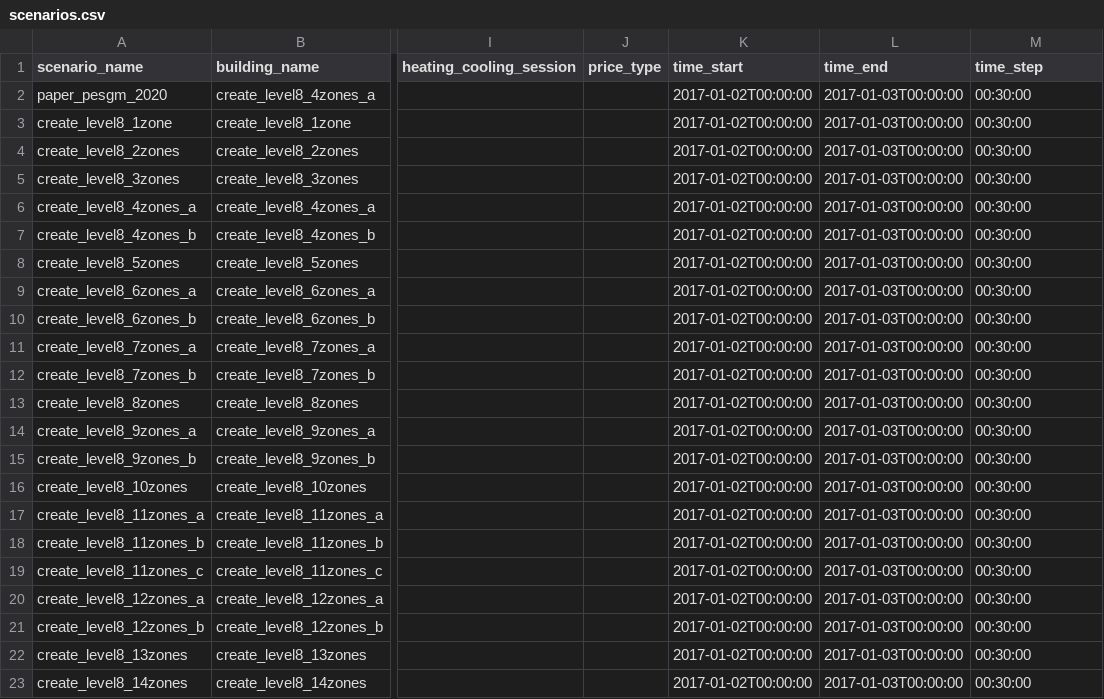
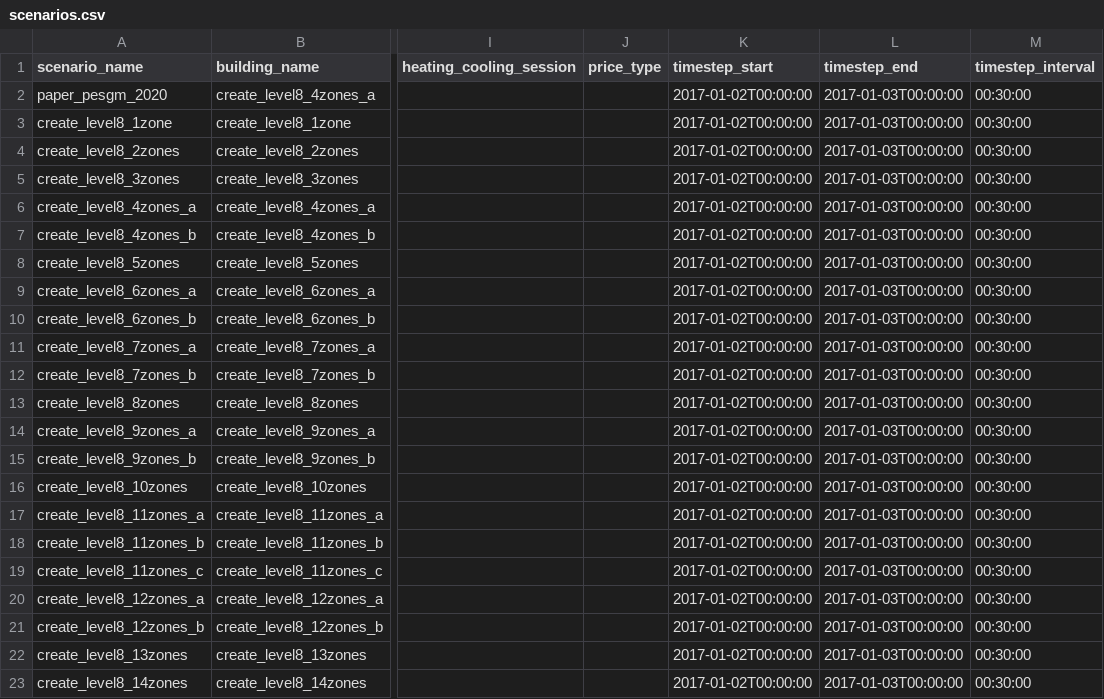
Before and after one commit to mesmo-dev/cobmo, a CSV file: data/create_level8_scenarios/scenarios.csv, drawn as a sheet; only a part is shown, gaps mark what is left out; the diff names each change by its address in the sheet, - before the commit and + after, or states it on an @@ line.

Commit message:
various: Revise timestep nomenclature

```diff
--- a/data/create_level8_scenarios/scenarios.csv
+++ b/data/create_level8_scenarios/scenarios.csv
-K1: time_start
+K1: timestep_start
-L1: time_end
+L1: timestep_end
-M1: time_step
+M1: timestep_interval
```
Also changed, not shown: data/scenarios.csv, data/singapore_downtowncore/scenarios.csv, 9 other files.
